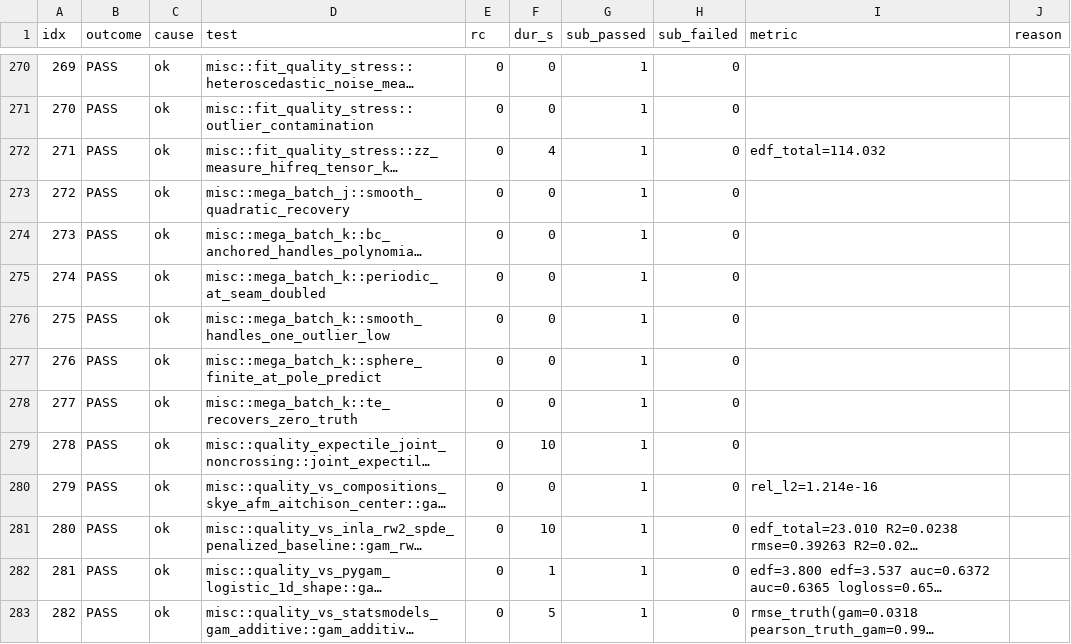
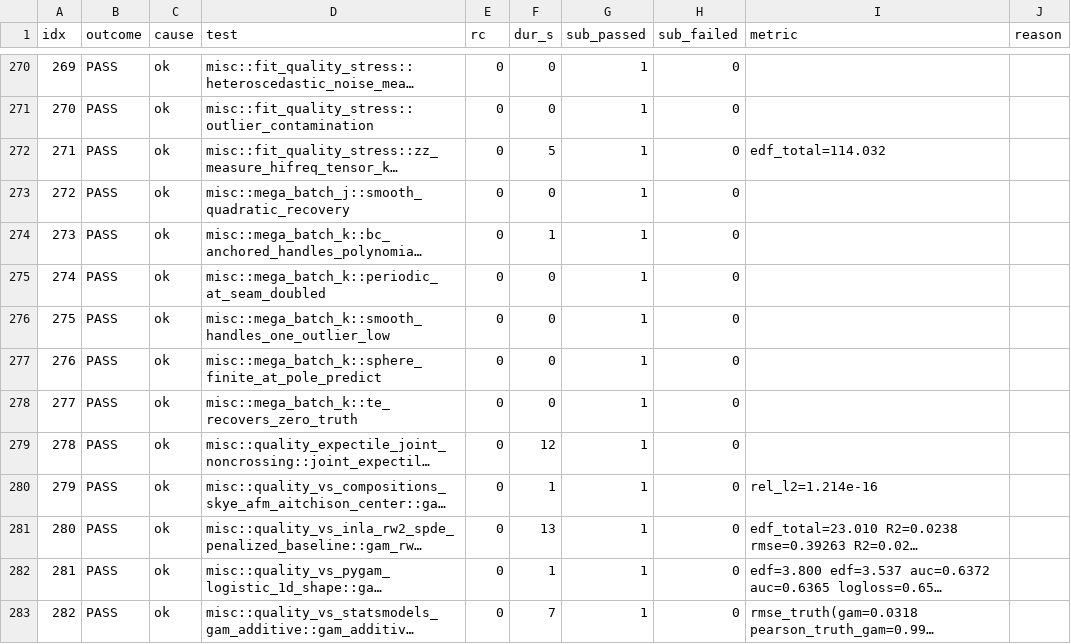
Before and after one commit to SauersML/gam, a TSV file: bench/gha_results/reference-quality/quality_results.tsv, drawn as a sheet; only a part is shown, gaps mark what is left out; long unchanged cells end in …; the diff covers the shown part only; the diff names each change by its address in the sheet, - before the commit and + after, or states it on an @@ line.

```diff
--- a/bench/gha_results/reference-quality/quality_results.tsv
+++ b/bench/gha_results/reference-quality/quality_results.tsv
-F272 (dur_s): 4
+F272 (dur_s): 5
-F274 (dur_s): 0
+F274 (dur_s): 1
-F279 (dur_s): 10
+F279 (dur_s): 12
-F280 (dur_s): 0
+F280 (dur_s): 1
-F281 (dur_s): 10
+F281 (dur_s): 13
-F283 (dur_s): 5
+F283 (dur_s): 7
```
Also changed, not shown: 145 edited cells elsewhere in this file, 3 other files.
